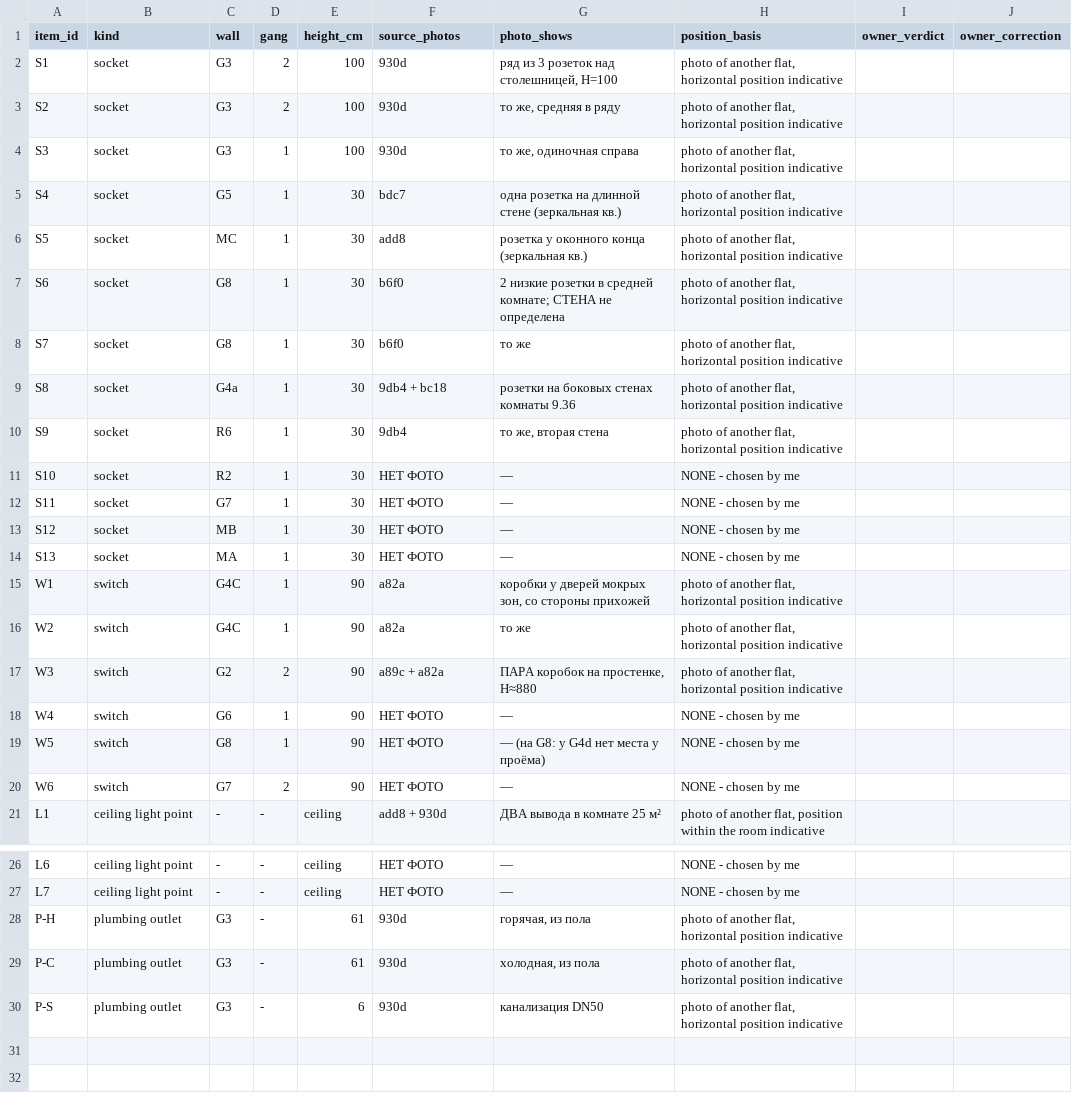
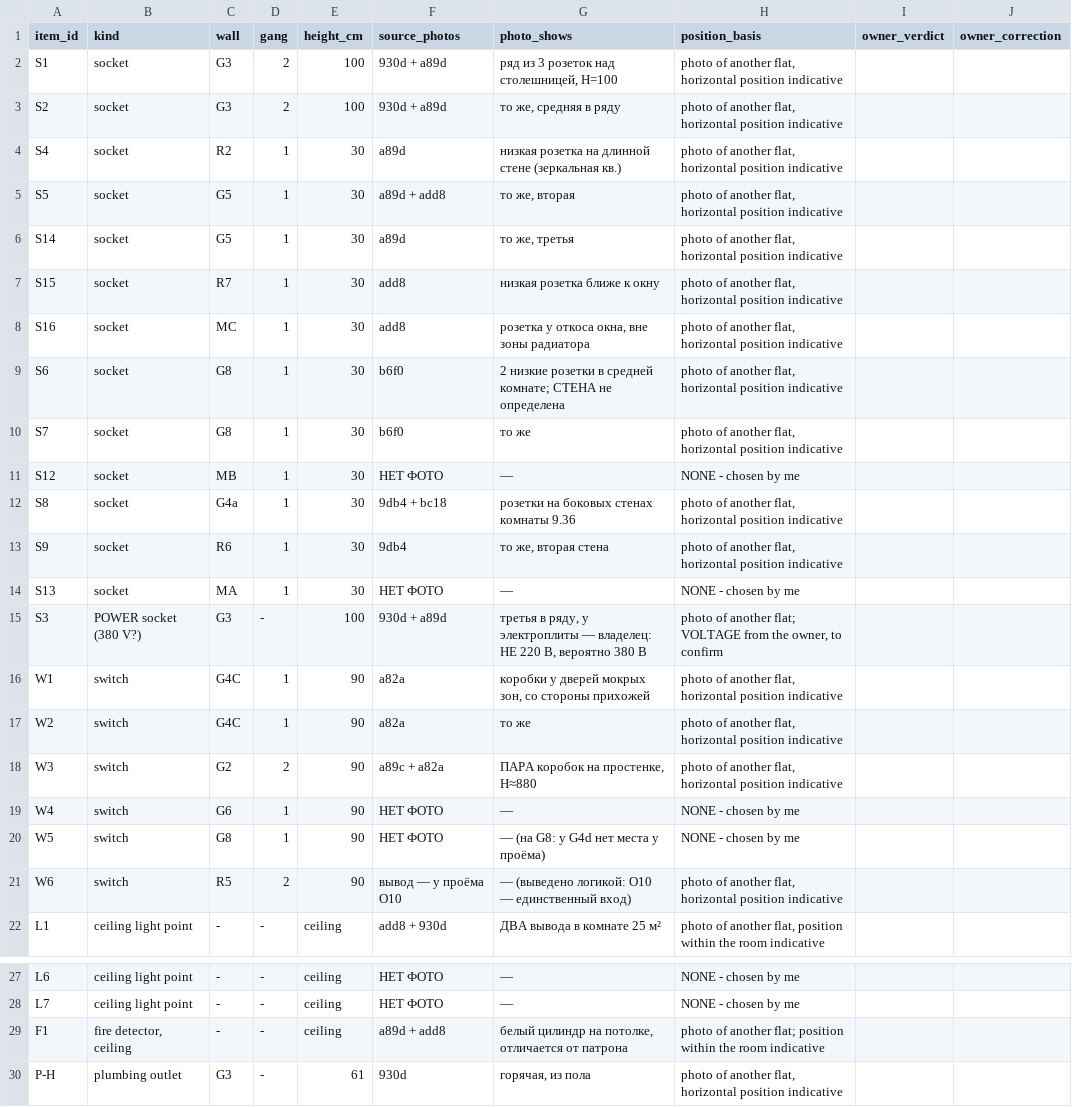
Before and after one commit to AliakseiBabko/price-scrapper, a CSV file: data/canonical/electrical_placement_review.csv, drawn as a sheet; only a part is shown, gaps mark what is left out; the shorter side is filled out with more unchanged rows.

```diff
--- a/data/canonical/electrical_placement_review.csv
+++ b/data/canonical/electrical_placement_review.csv
@@ -1,15 +1,16 @@
 item_id,kind,wall,gang,height_cm,source_photos,photo_shows,position_basis,owner_verdict,owner_correction
-S1,socket,G3,2,100,930d,"ряд из 3 розеток над столешницей, H=100","photo of another flat, horizontal position indicative",,
-S2,socket,G3,2,100,930d,"то же, средняя в ряду","photo of another flat, horizontal position indicative",,
-S3,socket,G3,1,100,930d,"то же, одиночная справа","photo of another flat, horizontal position indicative",,
-S4,socket,G5,1,30,bdc7,одна розетка на длинной стене (зеркальная кв.),"photo of another flat, horizontal position indicative",,
-S5,socket,MC,1,30,add8,розетка у оконного конца (зеркальная кв.),"photo of another flat, horizontal position indicative",,
+S1,socket,G3,2,100,930d + a89d,"ряд из 3 розеток над столешницей, H=100","photo of another flat, horizontal position indicative",,
+S2,socket,G3,2,100,930d + a89d,"то же, средняя в ряду","photo of another flat, horizontal position indicative",,
+S4,socket,R2,1,30,a89d,низкая розетка на длинной стене (зеркальная кв.),"photo of another flat, horizontal position indicative",,
+S5,socket,G5,1,30,a89d + add8,"то же, вторая","photo of another flat, horizontal position indicative",,
+S14,socket,G5,1,30,a89d,"то же, третья","photo of another flat, horizontal position indicative",,
+S15,socket,R7,1,30,add8,низкая розетка ближе к окну,"photo of another flat, horizontal position indicative",,
+S16,socket,MC,1,30,add8,"розетка у откоса окна, вне зоны радиатора","photo of another flat, horizontal position indicative",,
 S6,socket,G8,1,30,b6f0,2 низкие розетки в средней комнате; СТЕНА не определена,"photo of another flat, horizontal position indicative",,
 S7,socket,G8,1,30,b6f0,то же,"photo of another flat, horizontal position indicative",,
+S12,socket,MB,1,30,НЕТ ФОТО,—,NONE - chosen by me,,
 S8,socket,G4a,1,30,9db4 + bc18,розетки на боковых стенах комнаты 9.36,"photo of another flat, horizontal position indicative",,
 S9,socket,R6,1,30,9db4,"то же, вторая стена","photo of another flat, horizontal position indicative",,
-S10,socket,R2,1,30,НЕТ ФОТО,—,NONE - chosen by me,,
-S11,socket,G7,1,30,НЕТ ФОТО,—,NONE - chosen by me,,
-S12,socket,MB,1,30,НЕТ ФОТО,—,NONE - chosen by me,,
 S13,socket,MA,1,30,НЕТ ФОТО,—,NONE - chosen by me,,
+S3,POWER socket (380 V?),G3,-,100,930d + a89d,"третья в ряду, у электроплиты — владелец: НЕ 220 В, вероятно 380 В","photo of another flat; VOLTAGE from the owner, to confirm",,
 W1,switch,G4C,1,90,a82a,"коробки у дверей мокрых зон, со стороны прихожей","photo of another flat, horizontal position indicative",,
@@ -19,3 +20,3 @@ W4,switch,G6,1,90,НЕТ ФОТО,—,NONE - chosen by me,,
 W5,switch,G8,1,90,НЕТ ФОТО,— (на G8: у G4d нет места у проёма),NONE - chosen by me,,
-W6,switch,G7,2,90,НЕТ ФОТО,—,NONE - chosen by me,,
+W6,switch,R5,2,90,вывод — у проёма O10,— (выведено логикой: O10 — единственный вход),"photo of another flat, horizontal position indicative",,
 L1,ceiling light point,-,-,ceiling,add8 + 930d,ДВА вывода в комнате 25 м²,"photo of another flat, position within the room indicative",,
@@ -27,2 +28,3 @@ L6,ceiling light point,-,-,ceiling,НЕТ ФОТО,—,NONE - chosen by me,,
 L7,ceiling light point,-,-,ceiling,НЕТ ФОТО,—,NONE - chosen by me,,
+F1,"fire detector, ceiling",-,-,ceiling,a89d + add8,"белый цилиндр на потолке, отличается от патрона",photo of another flat; position within the room indicative,,
 P-H,plumbing outlet,G3,-,61,930d,"горячая, из пола","photo of another flat, horizontal position indicative",,
```
Also changed, not shown: 9 other files.
